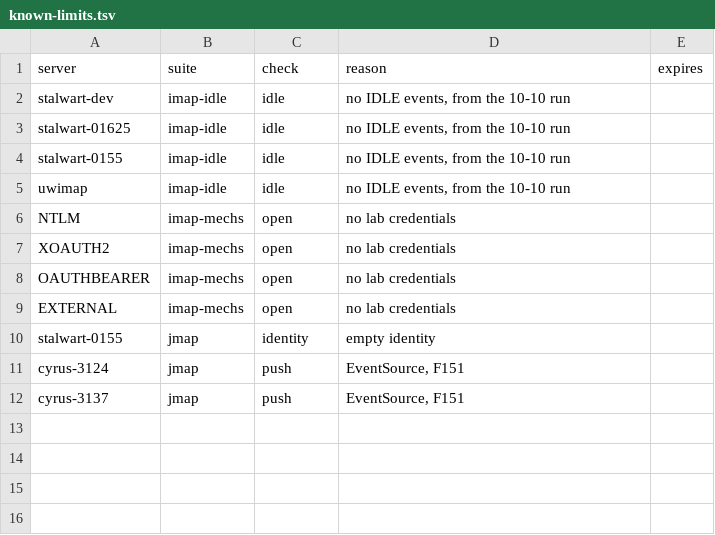
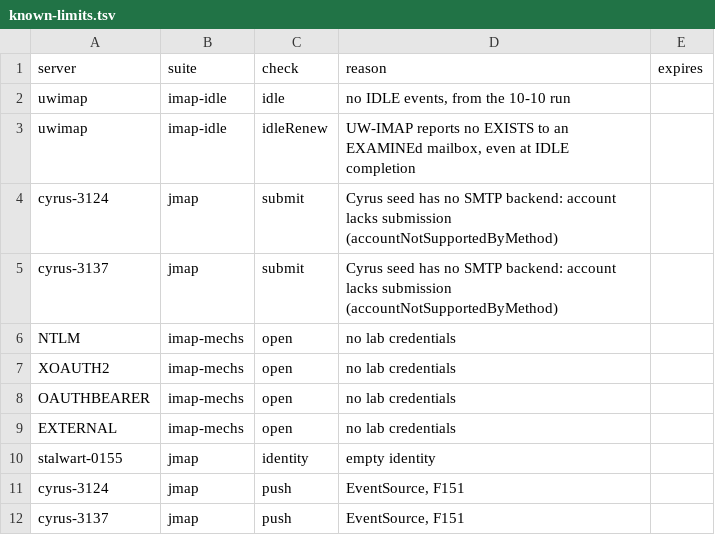
Before and after one commit to davidelang/liveimap, a TSV file: tools/test-servers/known-limits.tsv, drawn as a sheet.

Commit message:
regress fixes: reselect before SEARCH after APPEND; server cleartext policy recognized as skip; stalwart public JMAP URL; cyrus submission and uwimap idleRenew known limits; stalwart idle expectations

```diff
--- a/tools/test-servers/known-limits.tsv
+++ b/tools/test-servers/known-limits.tsv
@@ -1,6 +1,6 @@
 server	suite	check	reason	expires
-stalwart-dev	imap-idle	idle	no IDLE events, from the 10-10 run	
-stalwart-01625	imap-idle	idle	no IDLE events, from the 10-10 run	
-stalwart-0155	imap-idle	idle	no IDLE events, from the 10-10 run	
 uwimap	imap-idle	idle	no IDLE events, from the 10-10 run	
+uwimap	imap-idle	idleRenew	UW-IMAP reports no EXISTS to an EXAMINEd mailbox, even at IDLE completion	
+cyrus-3124	jmap	submit	Cyrus seed has no SMTP backend: account lacks submission (accountNotSupportedByMethod)	
+cyrus-3137	jmap	submit	Cyrus seed has no SMTP backend: account lacks submission (accountNotSupportedByMethod)	
 NTLM	imap-mechs	open	no lab credentials	
```
Also changed, not shown: 7 other files.
